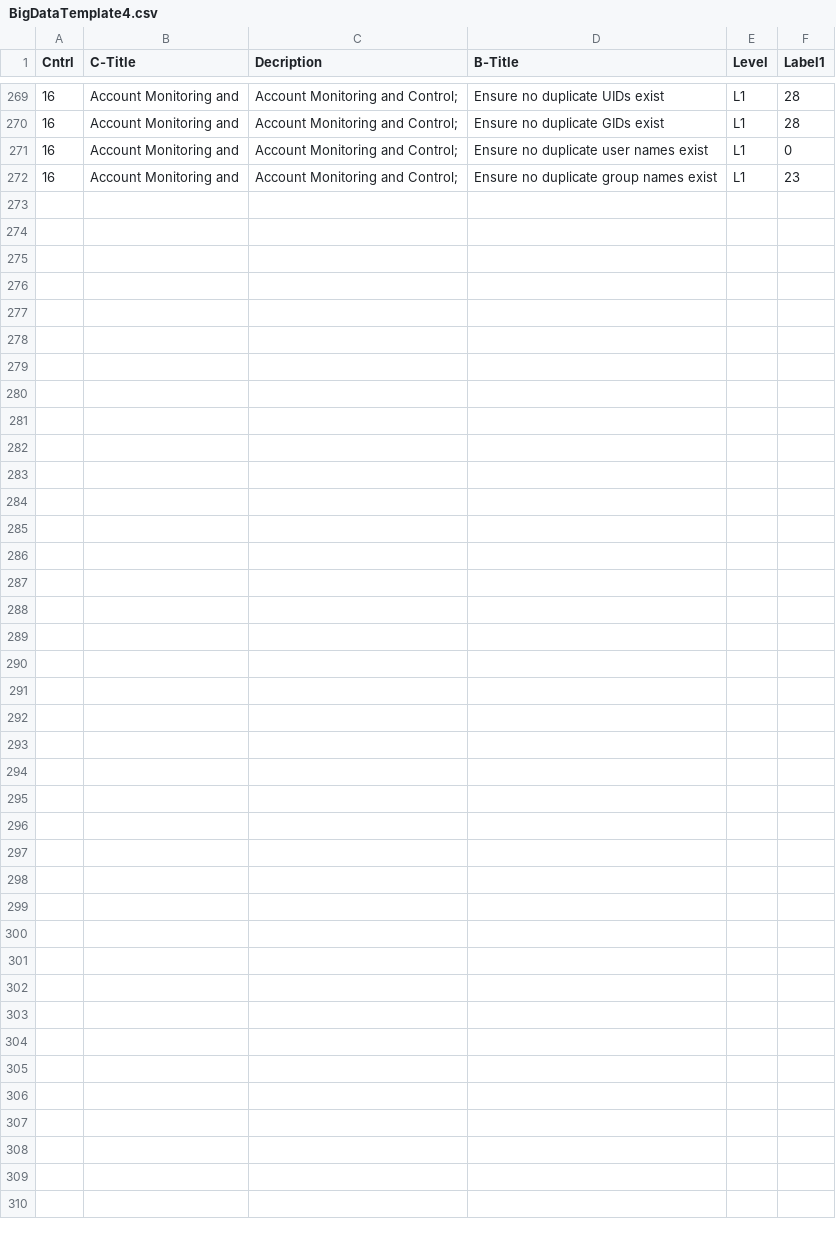
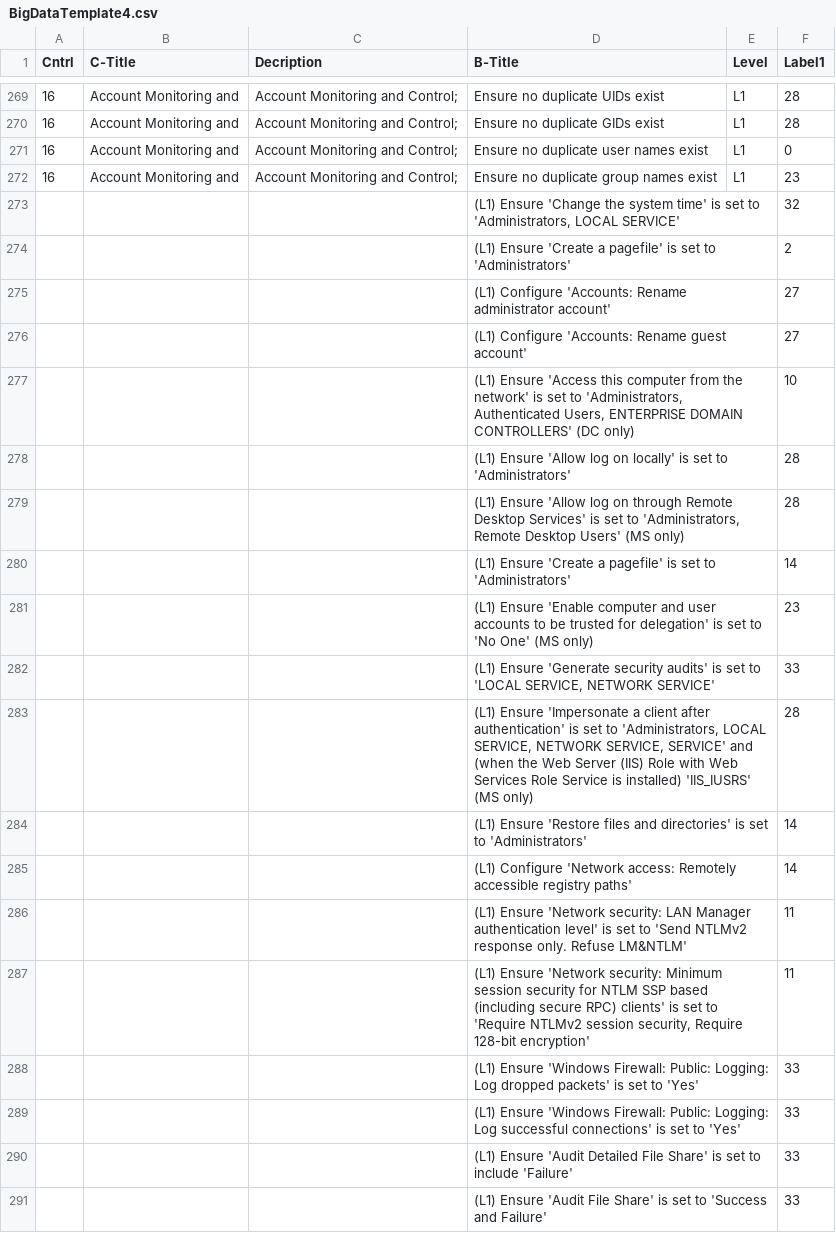
Before and after one commit to l3eniy/CIS_text_classification, a CSV file: BigDataTemplate4.csv, drawn as a sheet; only a part is shown, gaps mark what is left out; the diff covers the shown part only; the diff names each change by its address in the sheet, - before the commit and + after, or states it on an @@ line.

Commit message:
Updated the code with an excel output

```diff
--- a/BigDataTemplate4.csv
+++ b/BigDataTemplate4.csv
+row 273:  |  |  | (L1) Ensure 'Change the system time' is set to 'Administrators, LOCAL SERVICE' |  | 32
+row 274:  |  |  | (L1) Ensure 'Create a pagefile' is set to 'Administrators' |  | 2
+row 275:  |  |  | (L1) Configure 'Accounts: Rename administrator account' |  | 27
+row 276:  |  |  | (L1) Configure 'Accounts: Rename guest account' |  | 27
+row 277:  |  |  | (L1) Ensure 'Access this computer from the network' is set to 'Administrators, Authenticated Users, ENTERPRISE DOMAIN CONTROLLERS' (DC only) |  | 10
+row 278:  |  |  | (L1) Ensure 'Allow log on locally' is set to 'Administrators' |  | 28
+row 279:  |  |  | (L1) Ensure 'Allow log on through Remote Desktop Services' is set to 'Administrators, Remote Desktop Users' (MS only) |  | 28
+row 280:  |  |  | (L1) Ensure 'Create a pagefile' is set to 'Administrators' |  | 14
+row 281:  |  |  | (L1) Ensure 'Enable computer and user accounts to be trusted for delegation' is set to 'No One' (MS only) |  | 23
+row 282:  |  |  | (L1) Ensure 'Generate security audits' is set to 'LOCAL SERVICE, NETWORK SERVICE' |  | 33
+row 283:  |  |  | (L1) Ensure 'Impersonate a client after authentication' is set to 'Administrators, LOCAL SERVICE, NETWORK SERVICE, SERVICE' and (when the Web Server (IIS) Role with Web Services Role Service is installed) 'IIS_IUSRS' (MS only) |  | 28
+row 284:  |  |  | (L1) Ensure 'Restore files and directories' is set to 'Administrators' |  | 14
+row 285:  |  |  | (L1) Configure 'Network access: Remotely accessible registry paths' |  | 14
+row 286:  |  |  | (L1) Ensure 'Network security: LAN Manager authentication level' is set to 'Send NTLMv2 response only. Refuse LM&NTLM' |  | 11
+row 287:  |  |  | (L1) Ensure 'Network security: Minimum session security for NTLM SSP based (including secure RPC) clients' is set to 'Require NTLMv2 session security, Require 128-bit encryption' |  | 11
+row 288:  |  |  | (L1) Ensure 'Windows Firewall: Public: Logging: Log dropped packets' is set to 'Yes' |  | 33
+row 289:  |  |  | (L1) Ensure 'Windows Firewall: Public: Logging: Log successful connections' is set to 'Yes' |  | 33
+row 290:  |  |  | (L1) Ensure 'Audit Detailed File Share' is set to include 'Failure' |  | 33
+row 291:  |  |  | (L1) Ensure 'Audit File Share' is set to 'Success and Failure' |  | 33
```
Also changed, not shown: 15 added rows elsewhere in this file, 1 other file.
